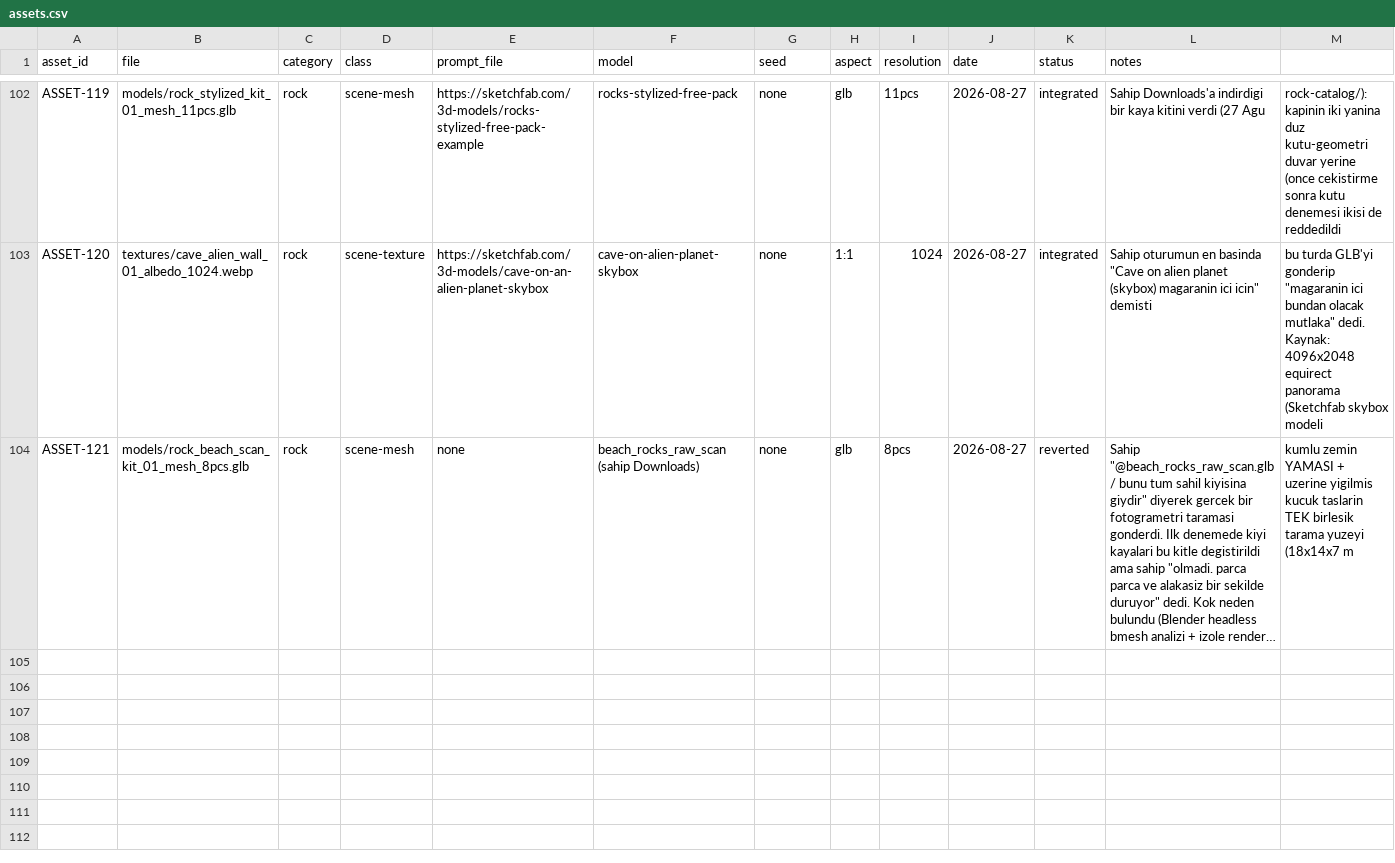
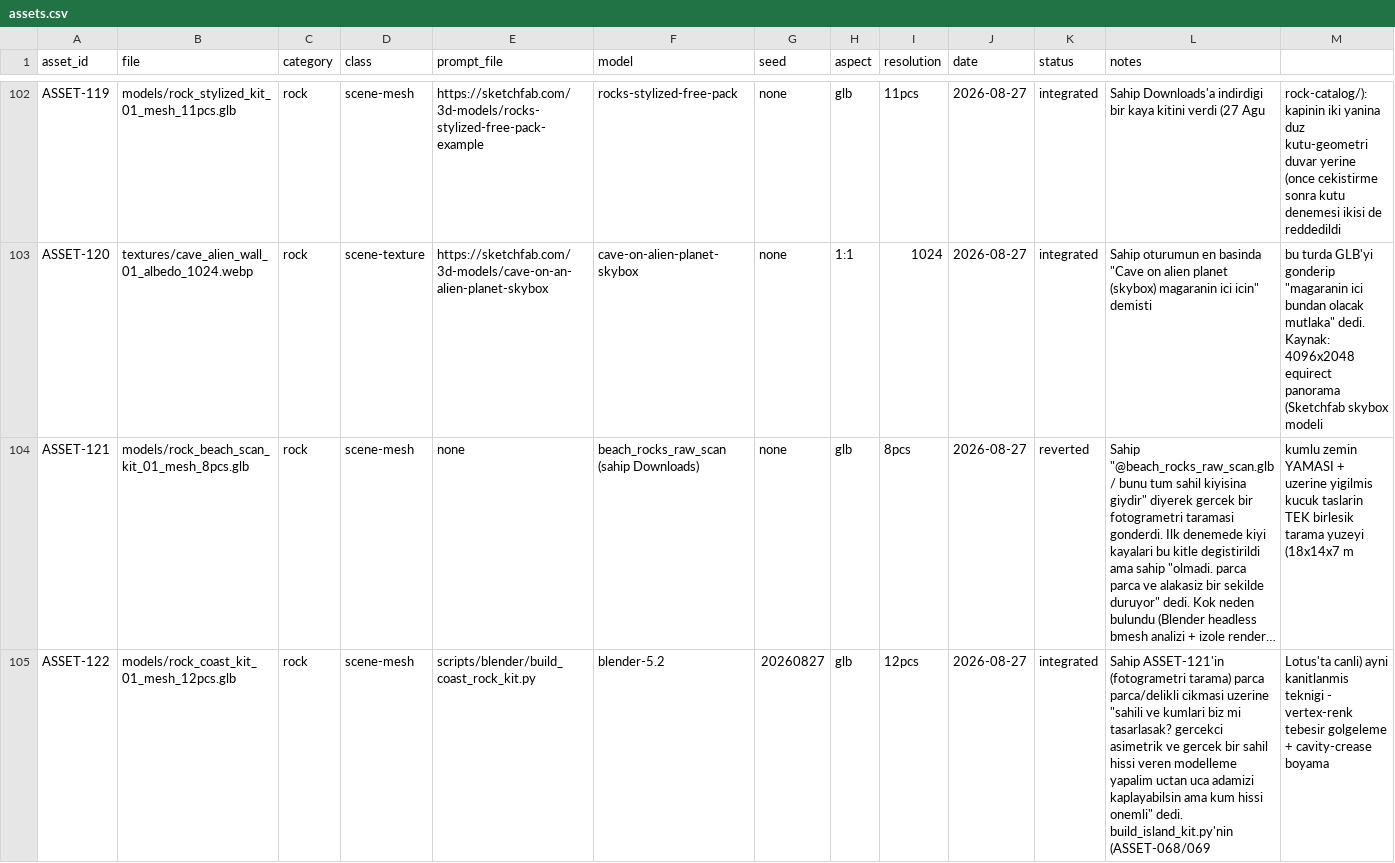
Before and after one commit to dorukhandori/yeni-oyun, a CSV file: public/assets/assets.csv, drawn as a sheet; only a part is shown, gaps mark what is left out; long unchanged cells end in …; rows hold the shown columns only; the diff names each change by its address in the sheet, - before the commit and + after, or states it on an @@ line.

```diff
--- a/public/assets/assets.csv
+++ b/public/assets/assets.csv
+row 105: ASSET-122 | models/rock_coast_kit_01_mesh_12pcs.glb | rock | scene-mesh | scripts/blender/build_coast_rock_kit.py | blender-5.2 | 20260827 | glb | 12pcs | 2026-08-27 | integrated | Sahip ASSET-121'in (fotogrametri tarama) parca parca/delikli cikmasi uzerine "sahili ve kumlari biz mi tasarlasak? gercekci asimetrik ve gercek bir sahil hissi veren modelleme yapalim uctan uca adamizi kaplayabilsin ama kum hissi onemli" dedi. build_island_kit.py'nin (ASSET-068/069 | Lotus'ta canli) ayni kanitlanmis teknigi - vertex-renk tebesir golgeleme + cavity-crease boyama
```
Also changed, not shown: 5 other files.
